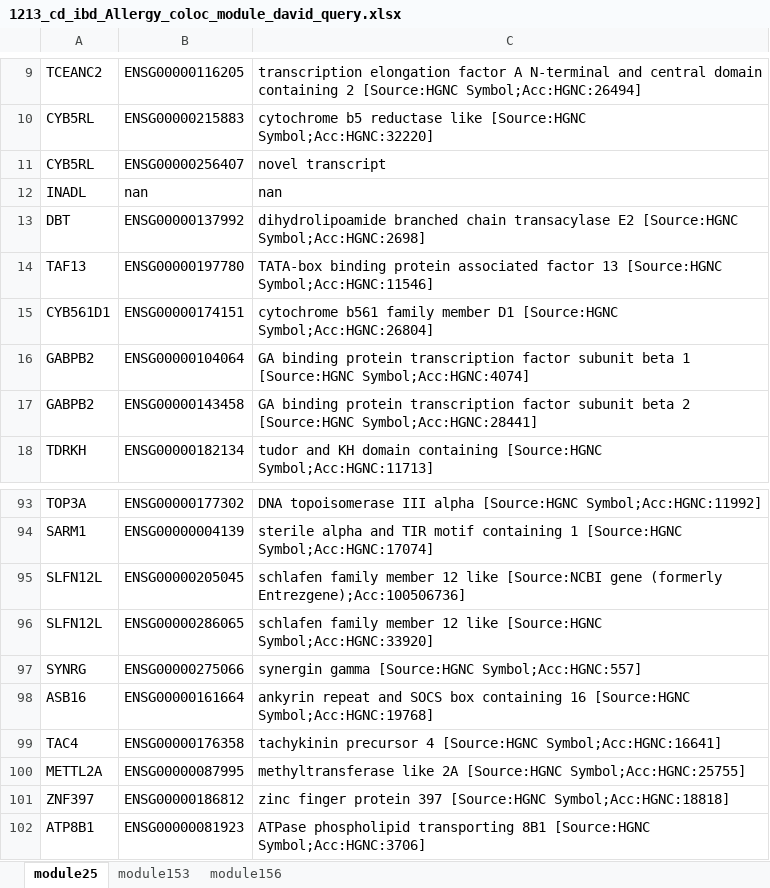
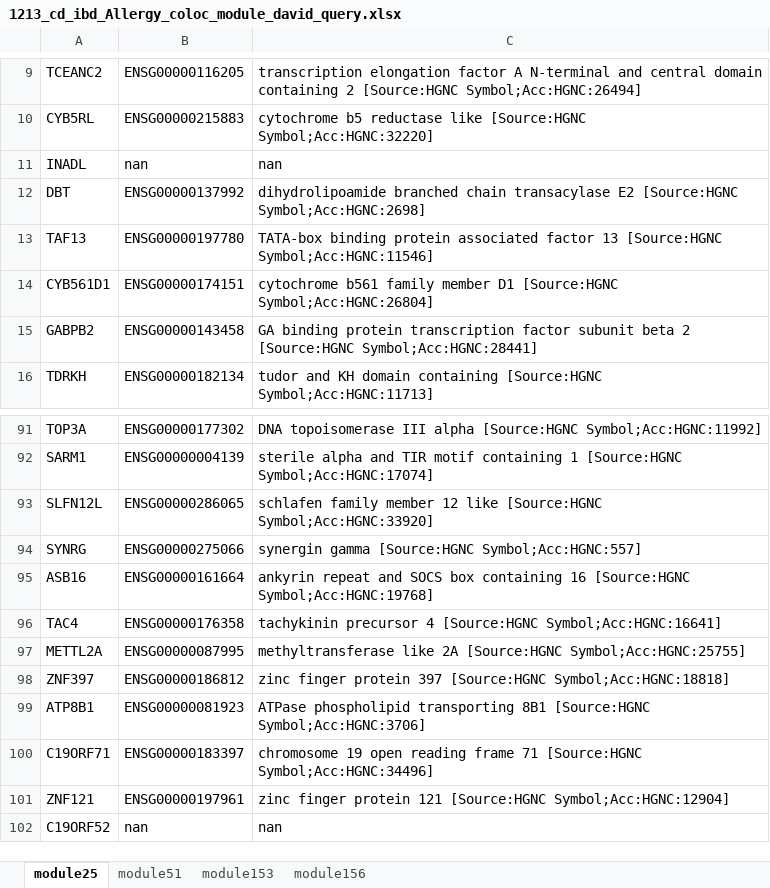
Before and after one commit to liliw-w/GradLog, an Excel workbook: docs/asset/1213_cd_ibd_Allergy_coloc_module_david_query.xlsx, sheet module25, drawn as a sheet; only a part is shown, gaps mark what is left out; the shorter side is filled out with more unchanged rows; values as stored, in another font and other column widths than the file's, no borders; the diff names each change by its address in the sheet, - before the commit and + after, or states it on an @@ line.

Commit message:
add gene annotations for another module

```diff
--- a/docs/asset/1213_cd_ibd_Allergy_coloc_module_david_query.xlsx (sheet module25)
+++ b/docs/asset/1213_cd_ibd_Allergy_coloc_module_david_query.xlsx (sheet module25)
+sheet tab: module51
-row 11: CYB5RL | ENSG00000256407 | novel transcript
-row 16: GABPB2 | ENSG00000104064 | GA binding protein transcription factor subunit beta 1 [Source:HGNC Symbol;Acc:HGNC:4074]
-row 95: SLFN12L | ENSG00000205045 | schlafen family member 12 like [Source:NCBI gene (formerly Entrezgene);Acc:100506736]
```
